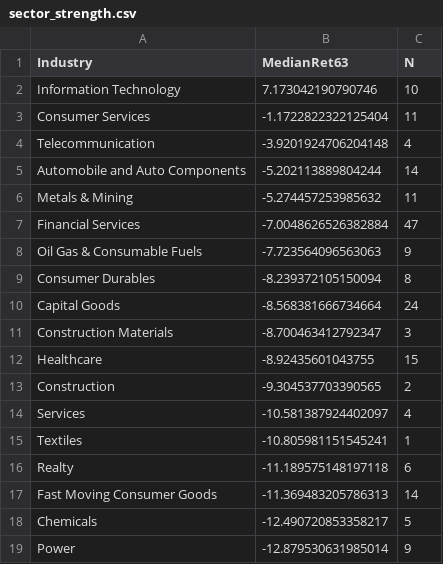
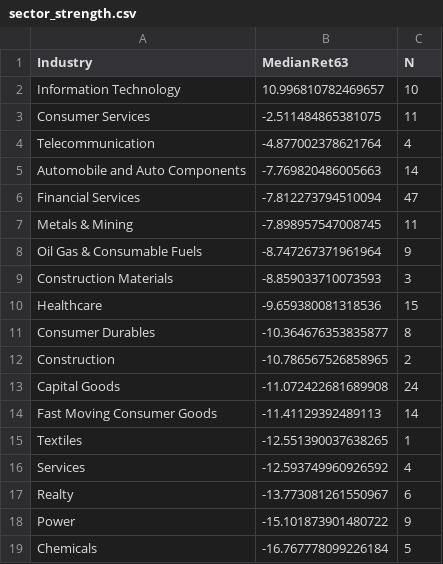
Before and after one commit to anandbabugajula/Swing---scanner-, a CSV file: output/sector_strength.csv, drawn as a sheet.

```diff
--- a/output/sector_strength.csv
+++ b/output/sector_strength.csv
@@ -1,19 +1,19 @@
 Industry,MedianRet63,N
-Information Technology,7.173042190790746,10
-Consumer Services,-1.1722822322125404,11
-Telecommunication,-3.9201924706204148,4
-Automobile and Auto Components,-5.202113889804244,14
-Metals & Mining,-5.274457253985632,11
-Financial Services,-7.0048626526382884,47
-Oil Gas & Consumable Fuels,-7.723564096563063,9
-Consumer Durables,-8.239372105150094,8
-Capital Goods,-8.568381666734664,24
-Construction Materials,-8.700463412792347,3
-Healthcare,-8.92435601043755,15
-Construction,-9.304537703390565,2
-Services,-10.581387924402097,4
-Textiles,-10.805981151545241,1
-Realty,-11.189575148197118,6
-Fast Moving Consumer Goods,-11.369483205786313,14
-Chemicals,-12.490720853358217,5
-Power,-12.879530631985014,9
+Information Technology,10.996810782469657,10
+Consumer Services,-2.511484865381075,11
+Telecommunication,-4.877002378621764,4
+Automobile and Auto Components,-7.769820486005663,14
+Financial Services,-7.812273794510094,47
+Metals & Mining,-7.898957547008745,11
+Oil Gas & Consumable Fuels,-8.747267371961964,9
+Construction Materials,-8.859033710073593,3
+Healthcare,-9.659380081318536,15
+Consumer Durables,-10.364676353835877,8
+Construction,-10.786567526858965,2
+Capital Goods,-11.072422681689908,24
+Fast Moving Consumer Goods,-11.41129392489113,14
+Textiles,-12.551390037638265,1
+Services,-12.593749960926592,4
+Realty,-13.773081261550967,6
+Power,-15.101873901480722,9
+Chemicals,-16.767778099226184,5
```
Also changed, not shown: output/latest_scan.csv, output/run_log.csv, 5 other files.
